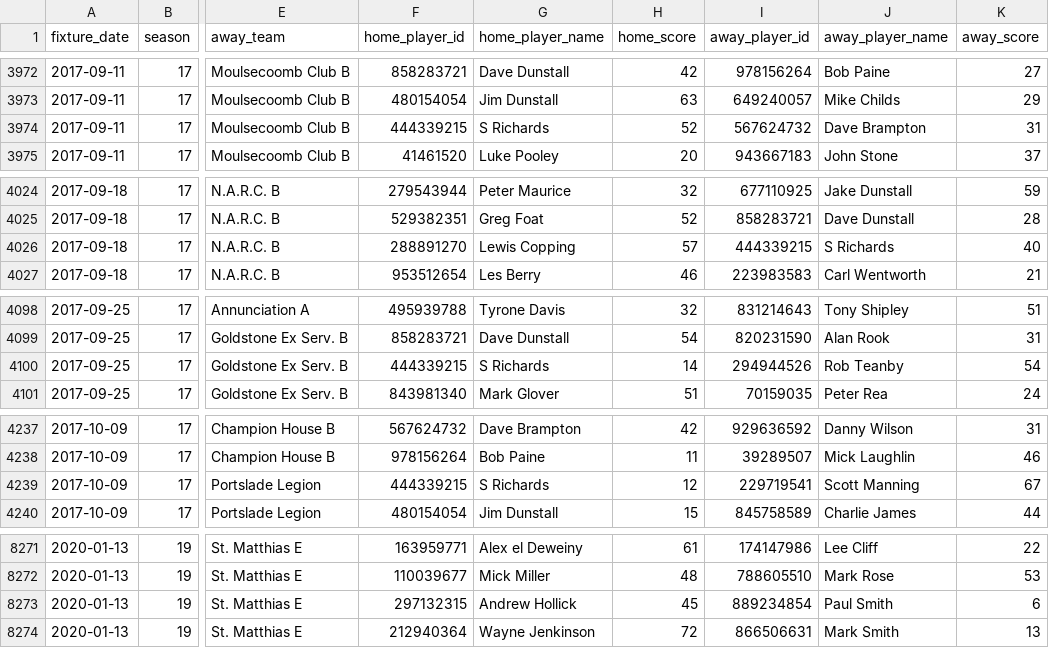
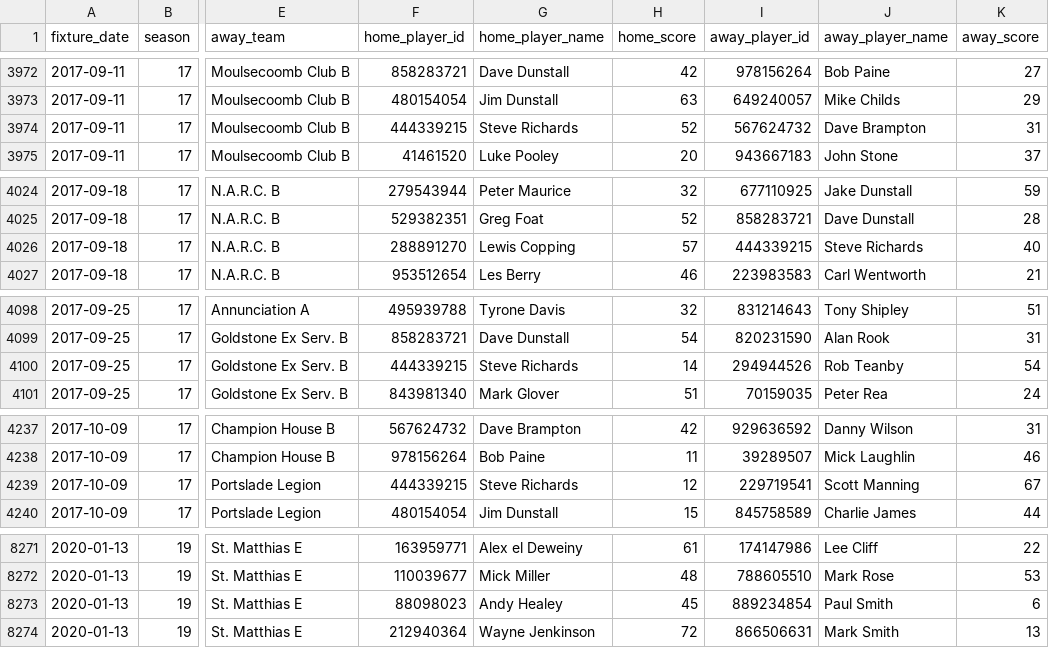
Before and after one commit to sheepworrier/bhdbsl, a CSV file: New-website-frame-scores.csv, drawn as a sheet; only a part is shown, gaps mark what is left out; the diff covers the shown part only; the diff names each change by its address in the sheet, - before the commit and + after, or states it on an @@ line.

```diff
--- a/New-website-frame-scores.csv
+++ b/New-website-frame-scores.csv
-G3974 (home_player_name): S Richards
+G3974 (home_player_name): Steve Richards
-J4026 (away_player_name): S Richards
+J4026 (away_player_name): Steve Richards
-G4100 (home_player_name): S Richards
+G4100 (home_player_name): Steve Richards
-G4239 (home_player_name): S Richards
+G4239 (home_player_name): Steve Richards
-F8273 (home_player_id): 297132315
+F8273 (home_player_id): 88098023
-G8273 (home_player_name): Andrew Hollick
+G8273 (home_player_name): Andy Healey
```
Also changed, not shown: 37 edited cells elsewhere in this file, Player-ratings-output.csv, 1 other file.
